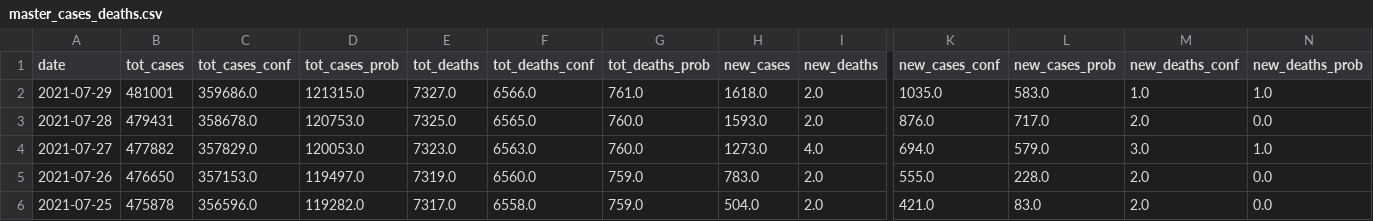
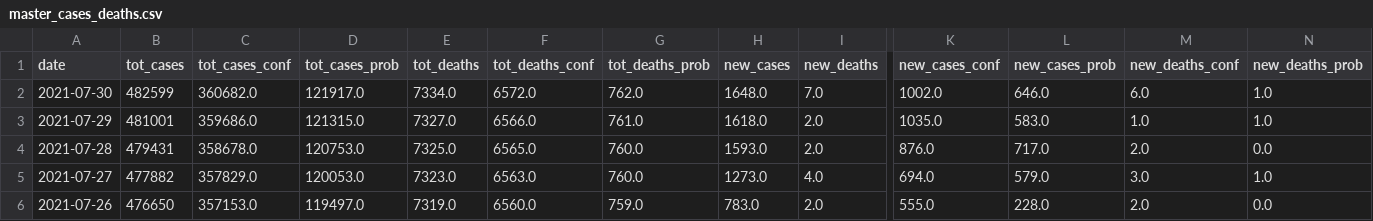
Before and after one commit to Suhailhassanbhat/Covid_Data_Scraper, a CSV file: data/master_cases_deaths.csv, drawn as a sheet; only a part is shown, gaps mark what is left out; the shorter side is filled out with more unchanged rows; rows hold the shown columns only; the diff names each change by its address in the sheet, - before the commit and + after, or states it on an @@ line.

```diff
--- a/data/master_cases_deaths.csv
+++ b/data/master_cases_deaths.csv
+row 2: 2021-07-30 | 482599 | 360682.0 | 121917.0 | 7334.0 | 6572.0 | 762.0 | 1648.0 | 7.0 | 1002.0 | 646.0 | 6.0 | 1.0
```
Also changed, not shown: data/daily_report.csv, data/daily_testing.csv, 1 other file.
